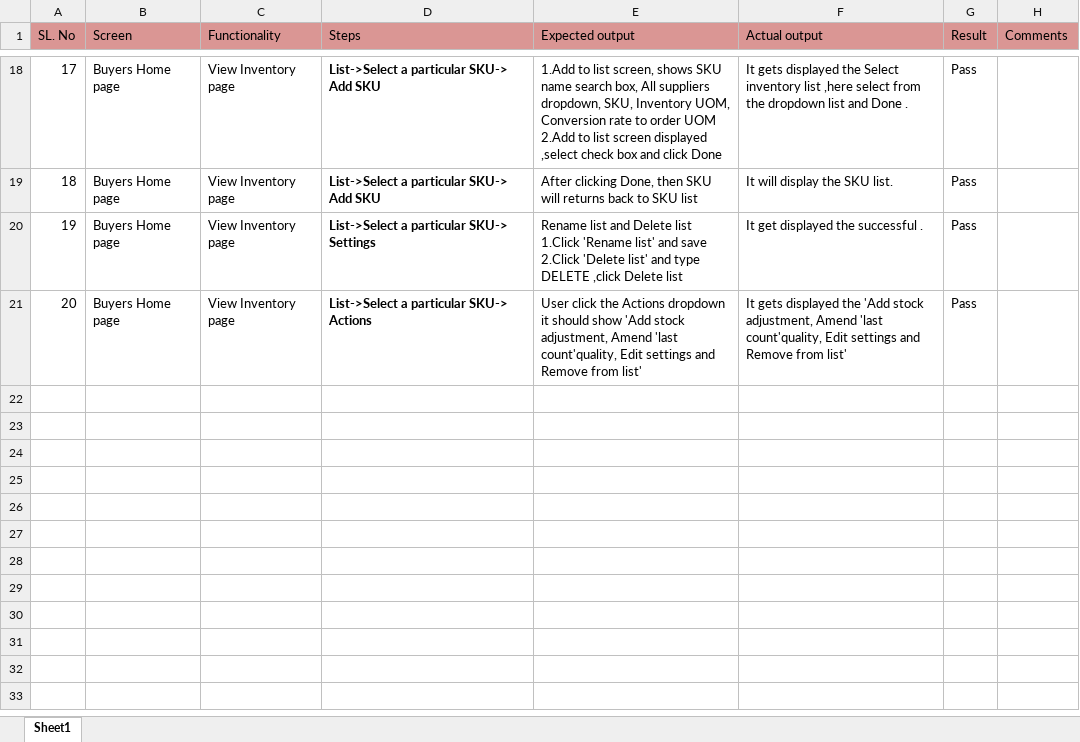
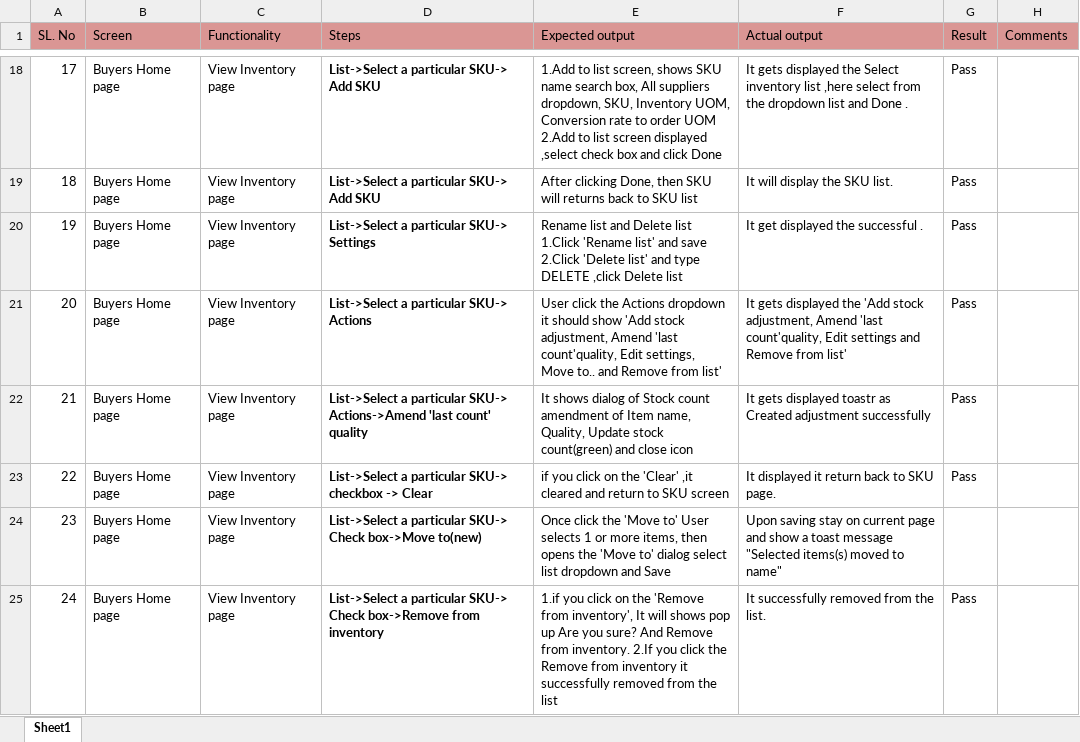
Before and after one commit to shwethazeemart/buyerautomation, an Excel workbook: Buyer hub/Inventory/Manual testcases/Outlet -Lists testcases.xlsx, sheet Sheet1, drawn as a sheet; only a part is shown, gaps mark what is left out; values as stored, in another font and other column widths than the file's, no borders; the diff names each change by its address in the sheet, - before the commit and + after, or states it on an @@ line.

```diff
--- a/Buyer hub/Inventory/Manual testcases/Outlet -Lists testcases.xlsx (sheet Sheet1)
+++ b/Buyer hub/Inventory/Manual testcases/Outlet -Lists testcases.xlsx (sheet Sheet1)
-E21 (Expected output): …count'quality, Edit settings and Remove…
+E21 (Expected output): …count'quality, Edit settings, Move to.. and Remove…
+row 22: 21 | Buyers Home page | View Inventory page | List->Select a particular SKU-> Actions->Amend 'last count' quality | It shows dialog of Stock count amendment of Item name, Quality, Update stock count(green) and close icon | It gets displayed toastr as Created adjustment successfully | Pass
+row 23: 22 | Buyers Home page | View Inventory page | List->Select a particular SKU-> checkbox -> Clear | if you click on the 'Clear' ,it cleared and return to SKU screen | It displayed it return back to SKU page. | Pass
+row 24: 23 | Buyers Home page | View Inventory page | List->Select a particular SKU-> Check box->Move to(new) | Once click the 'Move to' User selects 1 or more items, then opens the 'Move to' dialog select list dropdown and Save | Upon saving stay on current page and show a toast message "Selected items(s) moved to name"
+row 25: 24 | Buyers Home page | View Inventory page | List->Select a particular SKU-> Check box->Remove from inventory | 1.if you click on the 'Remove from inventory', It will shows pop up Are you sure? And Remove from inventory. 2.If you click the Remove from inventory it successfully removed from the list | It successfully removed from the list. | Pass
```
Also changed, not shown: Buyer hub/Inventory/Manual testcases/Outlets-SKU testcases.xlsx, 22 other files.
